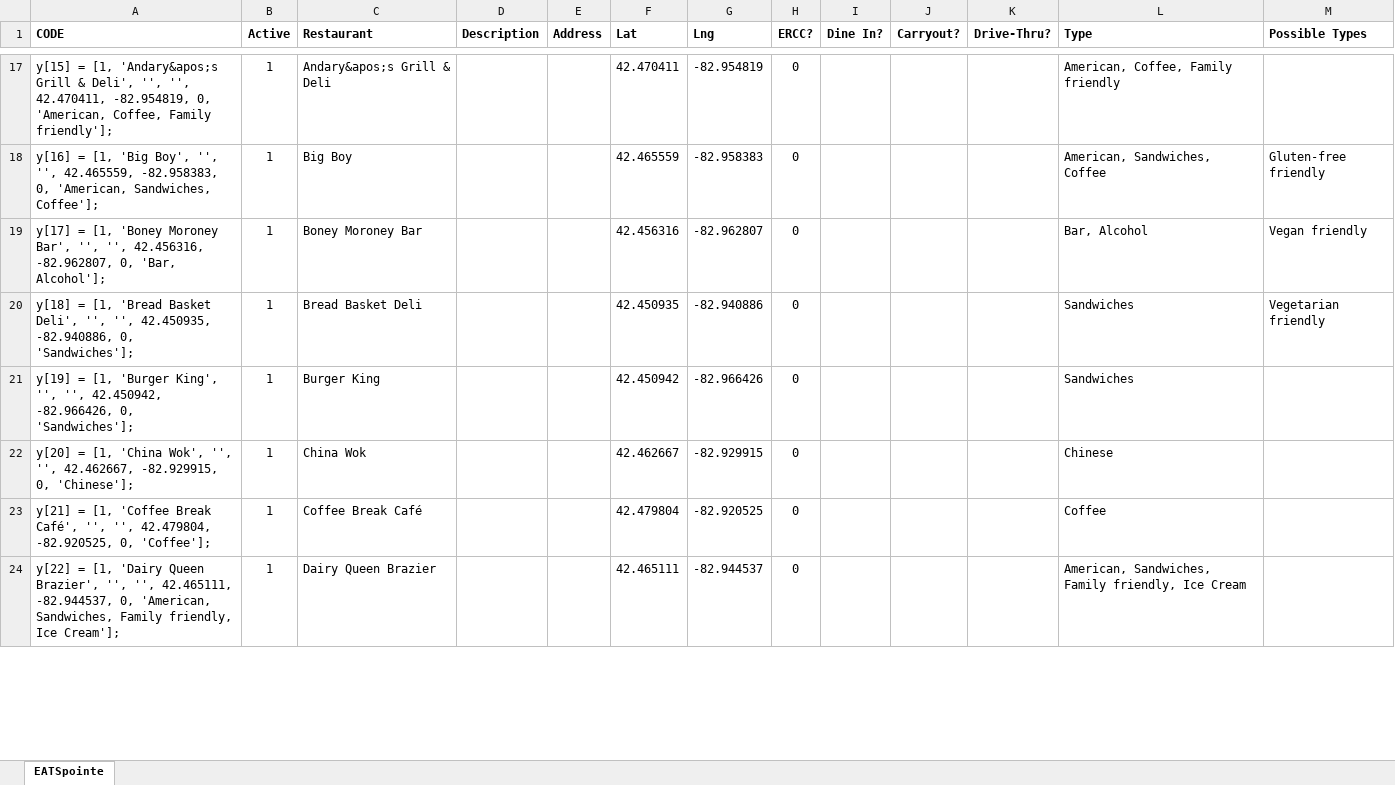
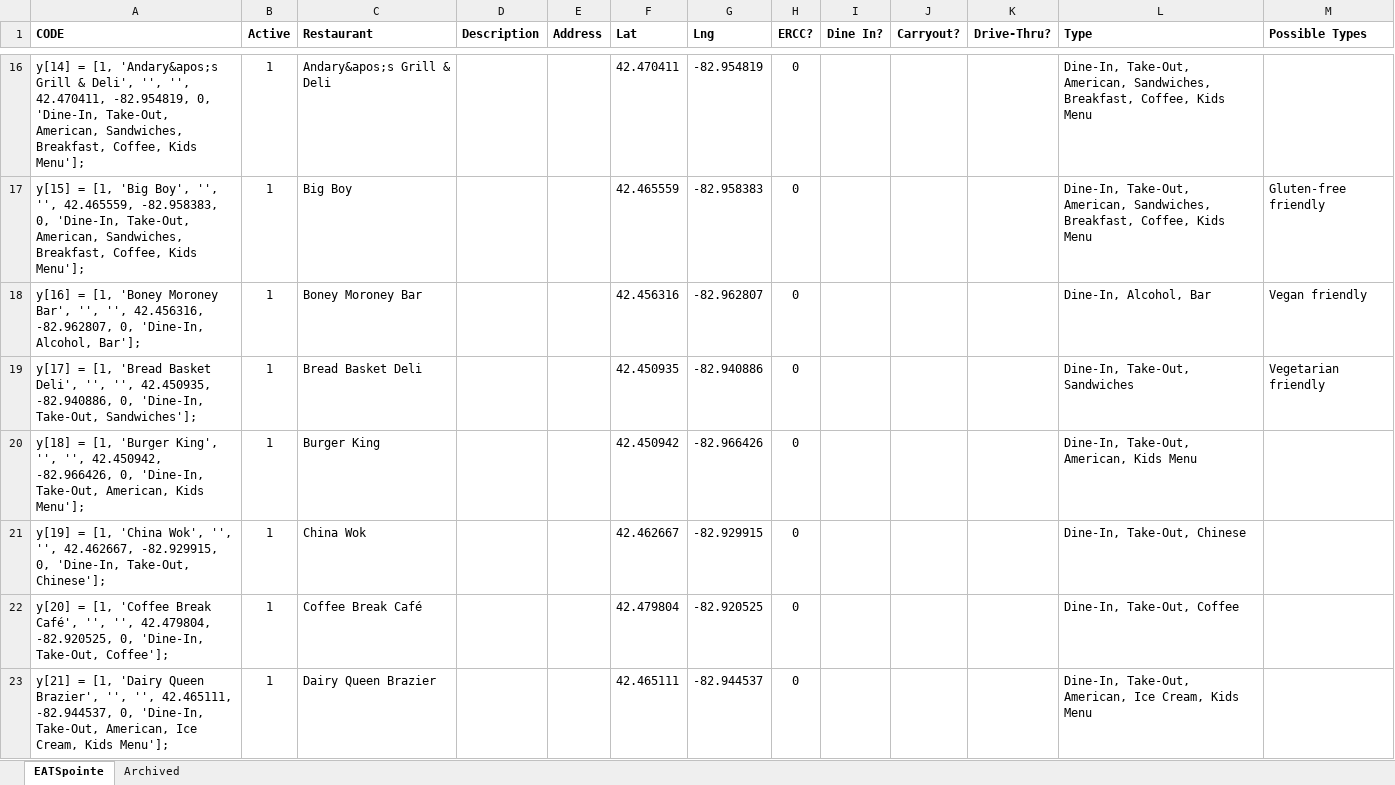
Before and after one commit to cardidemonaco/EATSpointe, an Excel workbook: EATSpointe.xlsx, sheet EATSpointe, drawn as a sheet; only a part is shown, gaps mark what is left out; values as stored, in another font and other column widths than the file's, no borders; addresses are those after the commit; the diff covers the shown part only; the diff names each change by its address in the sheet, - before the commit and + after, or states it on an @@ line.

```diff
--- a/EATSpointe.xlsx (sheet EATSpointe)
+++ b/EATSpointe.xlsx (sheet EATSpointe)
+sheet tab: Archived
-A16 (CODE): y[15] = [1, 'Andary&apos;s Grill & Deli', '', '', 42.470411, -82.954819, 0, 'American, Coffee, Family friendly'];
+A16 (CODE): y[14] = [1, 'Andary&apos;s Grill & Deli', '', '', 42.470411, -82.954819, 0, 'Dine-In, Take-Out, American, Sandwiches, Breakfast, Coffee, Kids Menu'];
-L16 (Type): American, Coffee, Family friendly
+L16 (Type): Dine-In, Take-Out, American, Sandwiches, Breakfast, Coffee, Kids Menu
-A17 (CODE): y[16] = [1, 'Big Boy', '', '', 42.465559, -82.958383, 0, 'American, Sandwiches, Coffee'];
+A17 (CODE): y[15] = [1, 'Big Boy', '', '', 42.465559, -82.958383, 0, 'Dine-In, Take-Out, American, Sandwiches, Breakfast, Coffee, Kids Menu'];
-L17 (Type): American, Sandwiches, Coffee
+L17 (Type): Dine-In, Take-Out, American, Sandwiches, Breakfast, Coffee, Kids Menu
-A18 (CODE): y[17] = [1, 'Boney Moroney Bar', '', '', 42.456316, -82.962807, 0, 'Bar, Alcohol'];
+A18 (CODE): y[16] = [1, 'Boney Moroney Bar', '', '', 42.456316, -82.962807, 0, 'Dine-In, Alcohol, Bar'];
-L18 (Type): Bar, Alcohol
+L18 (Type): Dine-In, Alcohol, Bar
-A19 (CODE): y[18] = [1, 'Bread Basket Deli', '', '', 42.450935, -82.940886, 0, 'Sandwiches'];
+A19 (CODE): y[17] = [1, 'Bread Basket Deli', '', '', 42.450935, -82.940886, 0, 'Dine-In, Take-Out, Sandwiches'];
-L19 (Type): Sandwiches
+L19 (Type): Dine-In, Take-Out, Sandwiches
-A20 (CODE): y[19] = [1, 'Burger King', '', '', 42.450942, -82.966426, 0, 'Sandwiches'];
+A20 (CODE): y[18] = [1, 'Burger King', '', '', 42.450942, -82.966426, 0, 'Dine-In, Take-Out, American, Kids Menu'];
-L20 (Type): Sandwiches
+L20 (Type): Dine-In, Take-Out, American, Kids Menu
-A21 (CODE): y[20] = [1, 'China Wok', '', '', 42.462667, -82.929915, 0, 'Chinese'];
+A21 (CODE): y[19] = [1, 'China Wok', '', '', 42.462667, -82.929915, 0, 'Dine-In, Take-Out, Chinese'];
-L21 (Type): Chinese
+L21 (Type): Dine-In, Take-Out, Chinese
-A22 (CODE): y[21] = [1, 'Coffee Break Café', '', '', 42.479804, -82.920525, 0, 'Coffee'];
+A22 (CODE): y[20] = [1, 'Coffee Break Café', '', '', 42.479804, -82.920525, 0, 'Dine-In, Take-Out, Coffee'];
-L22 (Type): Coffee
+L22 (Type): Dine-In, Take-Out, Coffee
-A23 (CODE): y[22] = [1, 'Dairy Queen Brazier', '', '', 42.465111, -82.944537, 0, 'American, Sandwiches, Family friendly, Ice Cream'];
+A23 (CODE): y[21] = [1, 'Dairy Queen Brazier', '', '', 42.465111, -82.944537, 0, 'Dine-In, Take-Out, American, Ice Cream, Kids Menu'];
-L23 (Type): American, Sandwiches, Family friendly, Ice Cream
+L23 (Type): Dine-In, Take-Out, American, Ice Cream, Kids Menu
```
Also changed, not shown: 2 added rows, 5 removed rows and 102 edited cells elsewhere in this sheet.
